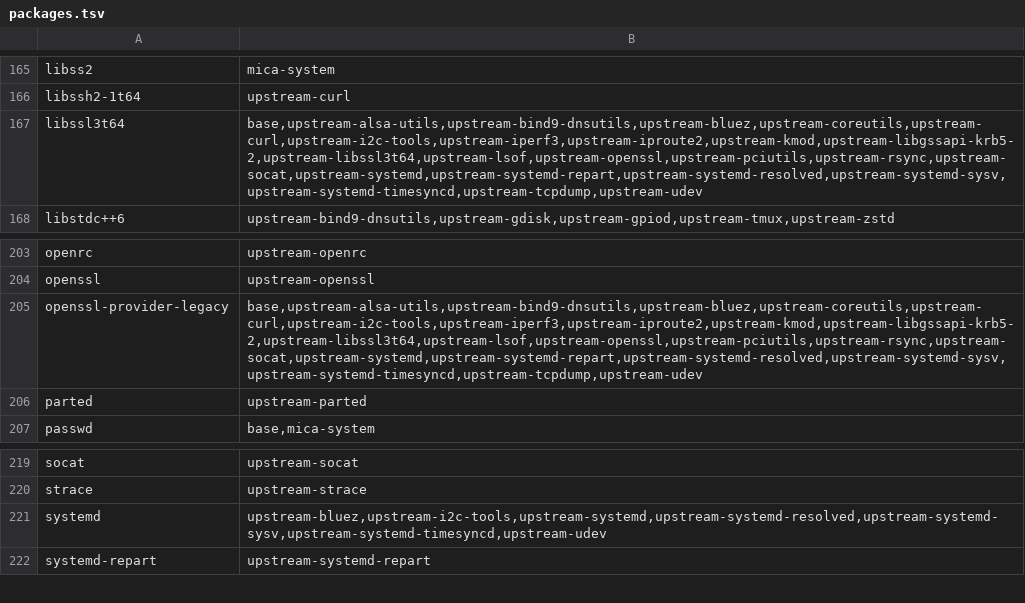
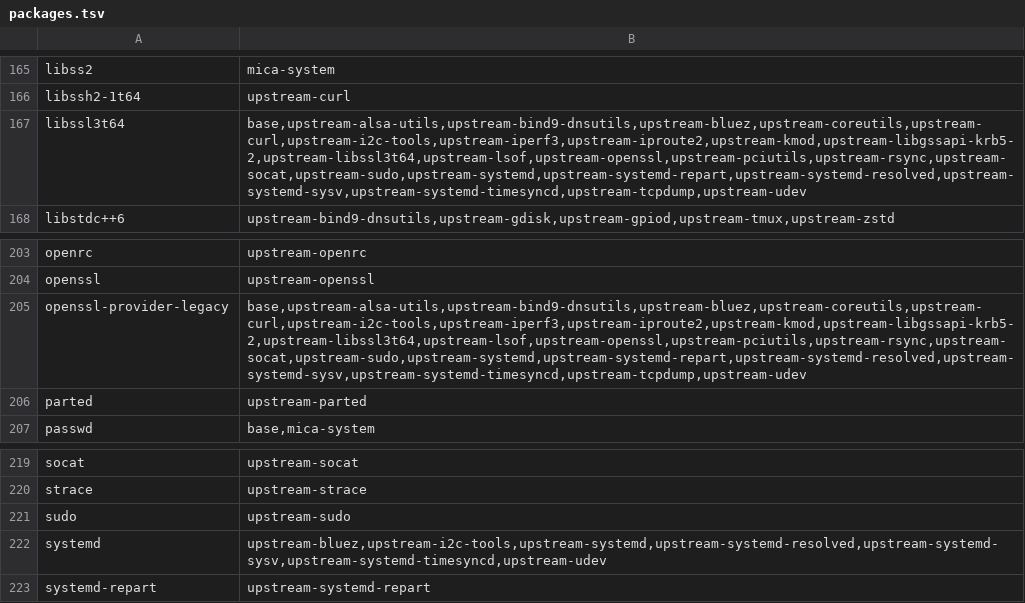
Before and after one commit to micaoss/mica-system-base, a TSV file: locks/packages.tsv, drawn as a sheet; only a part is shown, gaps mark what is left out.

Commit message:
Login admins: mica-admins, set-login-admin and the sudo option
- mica-accounts add-login <name> [--admin] makes an admin, a member of
  the image's group mica-admins (gid 982, config/ids.json); admins are
  kept on STATE and composed into that group at every build.
  set-login-admin <name> on|off is the one way to change it afterwards
  (micad's switch); list-login shows it; remove-login drops it.
- mica-sudo, a new option: Debian's sudo (an upstream row) and
  /etc/sudoers.d/mica-admins, %mica-admins ALL=(ALL) NOPASSWD: ALL.
- The OpenRC boot test links /etc/shadow to the RAM shadow as
  mica-build's pack does, installs mica-sudo, and checks that the admin
  gets uid 0 from `sudo -n id -u`, that a login account without admin
  and the admin after set-login-admin off are refused.

mica-sudo 1.9.16p2-mica1 (new); mica-system stays at the unreleased
13.8+deb13u7-mica12.

```diff
--- a/locks/packages.tsv
+++ b/locks/packages.tsv
@@ -166,3 +166,3 @@ libss2	mica-system
 libssh2-1t64	upstream-curl
-libssl3t64	base,upstream-alsa-utils,upstream-bind9-dnsutils,upstream-bluez,upstream-coreutils,upstream-curl,upstream-i2c-tools,upstream-iperf3,upstream-iproute2,upstream-kmod,upstream-libgssapi-krb5-2,upstream-libssl3t64,upstream-lsof,upstream-openssl,upstream-pciutils,upstream-rsync,upstream-socat,upstream-systemd,upstream-systemd-repart,upstream-systemd-resolved,upstream-systemd-sysv,upstream-systemd-timesyncd,upstream-tcpdump,upstream-udev
+libssl3t64	base,upstream-alsa-utils,upstream-bind9-dnsutils,upstream-bluez,upstream-coreutils,upstream-curl,upstream-i2c-tools,upstream-iperf3,upstream-iproute2,upstream-kmod,upstream-libgssapi-krb5-2,upstream-libssl3t64,upstream-lsof,upstream-openssl,upstream-pciutils,upstream-rsync,upstream-socat,upstream-sudo,upstream-systemd,upstream-systemd-repart,upstream-systemd-resolved,upstream-systemd-sysv,upstream-systemd-timesyncd,upstream-tcpdump,upstream-udev
 libstdc++6	upstream-bind9-dnsutils,upstream-gdisk,upstream-gpiod,upstream-tmux,upstream-zstd
@@ -204,3 +204,3 @@ openrc	upstream-openrc
 openssl	upstream-openssl
-openssl-provider-legacy	base,upstream-alsa-utils,upstream-bind9-dnsutils,upstream-bluez,upstream-coreutils,upstream-curl,upstream-i2c-tools,upstream-iperf3,upstream-iproute2,upstream-kmod,upstream-libgssapi-krb5-2,upstream-libssl3t64,upstream-lsof,upstream-openssl,upstream-pciutils,upstream-rsync,upstream-socat,upstream-systemd,upstream-systemd-repart,upstream-systemd-resolved,upstream-systemd-sysv,upstream-systemd-timesyncd,upstream-tcpdump,upstream-udev
+openssl-provider-legacy	base,upstream-alsa-utils,upstream-bind9-dnsutils,upstream-bluez,upstream-coreutils,upstream-curl,upstream-i2c-tools,upstream-iperf3,upstream-iproute2,upstream-kmod,upstream-libgssapi-krb5-2,upstream-libssl3t64,upstream-lsof,upstream-openssl,upstream-pciutils,upstream-rsync,upstream-socat,upstream-sudo,upstream-systemd,upstream-systemd-repart,upstream-systemd-resolved,upstream-systemd-sysv,upstream-systemd-timesyncd,upstream-tcpdump,upstream-udev
 parted	upstream-parted
@@ -220,2 +220,3 @@ socat	upstream-socat
 strace	upstream-strace
+sudo	upstream-sudo
 systemd	upstream-bluez,upstream-i2c-tools,upstream-systemd,upstream-systemd-resolved,upstream-systemd-sysv,upstream-systemd-timesyncd,upstream-udev
```
Also changed, not shown: 15 other files.
